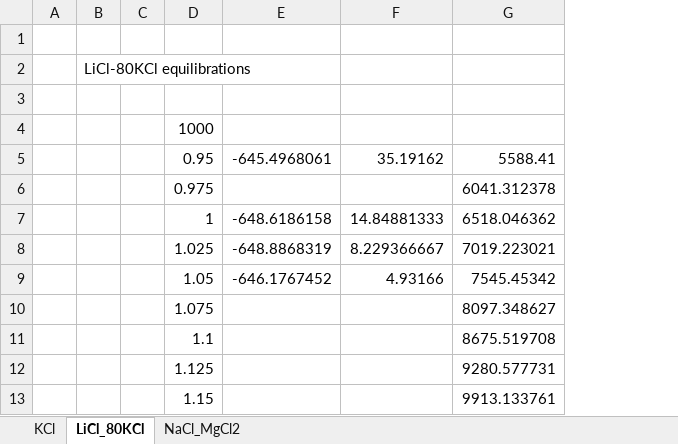
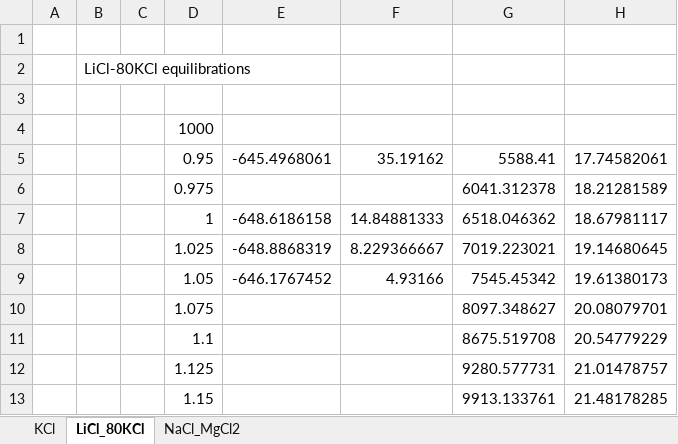
Before and after one commit to benbeeler/spreadsheets, an Excel workbook: SALT/SALT_properties.xlsx, sheet LiCl_80KCl, drawn as a sheet; values as stored, in another font and other column widths than the file's, no borders; the diff names each change by its address in the sheet, - before the commit and + after, or states it on an @@ line.

```diff
--- a/SALT/SALT_properties.xlsx (sheet LiCl_80KCl)
+++ b/SALT/SALT_properties.xlsx (sheet LiCl_80KCl)
+column H, rows 5-13: 17.74582061 | 18.21281589 | 18.67981117 | 19.14680645 | 19.61380173 | 20.08079701 | 20.54779229 | 21.01478757 | 21.48178285
```
Also changed, not shown: charts or pictures, davis_work/fenial_ncsu.xlsx, 4 other files.
